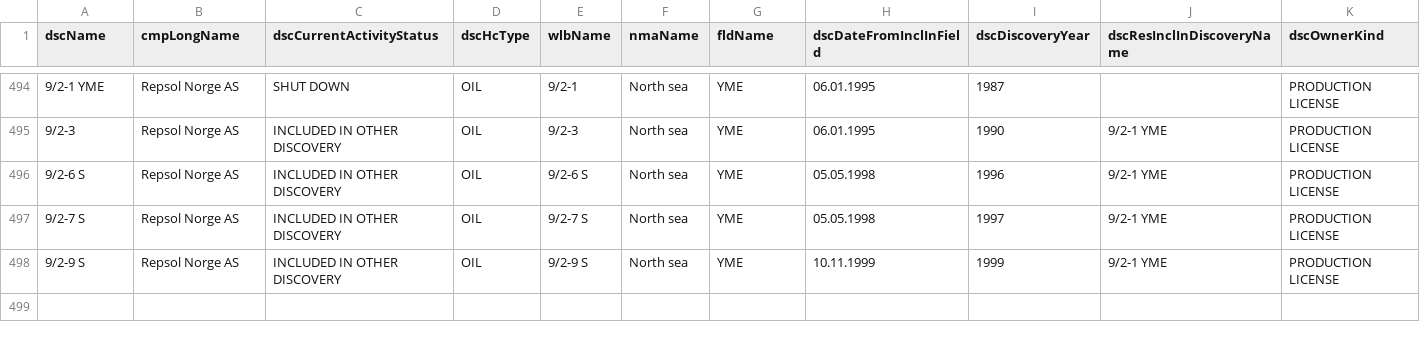
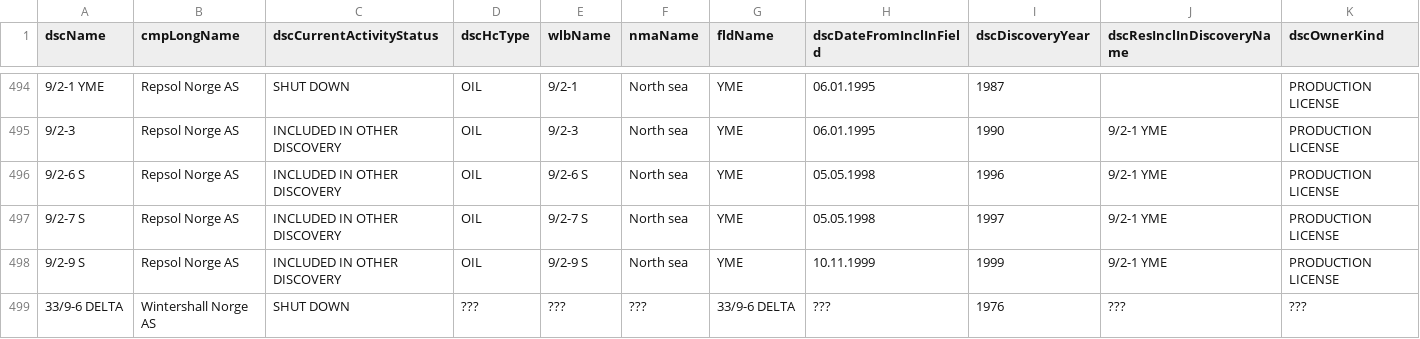
Before and after one commit to ivarref/ncs-overview, a CSV file: data/raw_discovery_overview.csv, drawn as a sheet; only a part is shown, gaps mark what is left out; rows hold the shown columns only; the diff names each change by its address in the sheet, - before the commit and + after, or states it on an @@ line.

Commit message:
Add 33/9-6 DELTA to discovery overview

```diff
--- a/data/raw_discovery_overview.csv
+++ b/data/raw_discovery_overview.csv
+row 499: 33/9-6 DELTA | Wintershall Norge AS | SHUT DOWN | ??? | ??? | ??? | 33/9-6 DELTA | ??? | 1976 | ??? | ???
```
Also changed, not shown: 6 other files.
